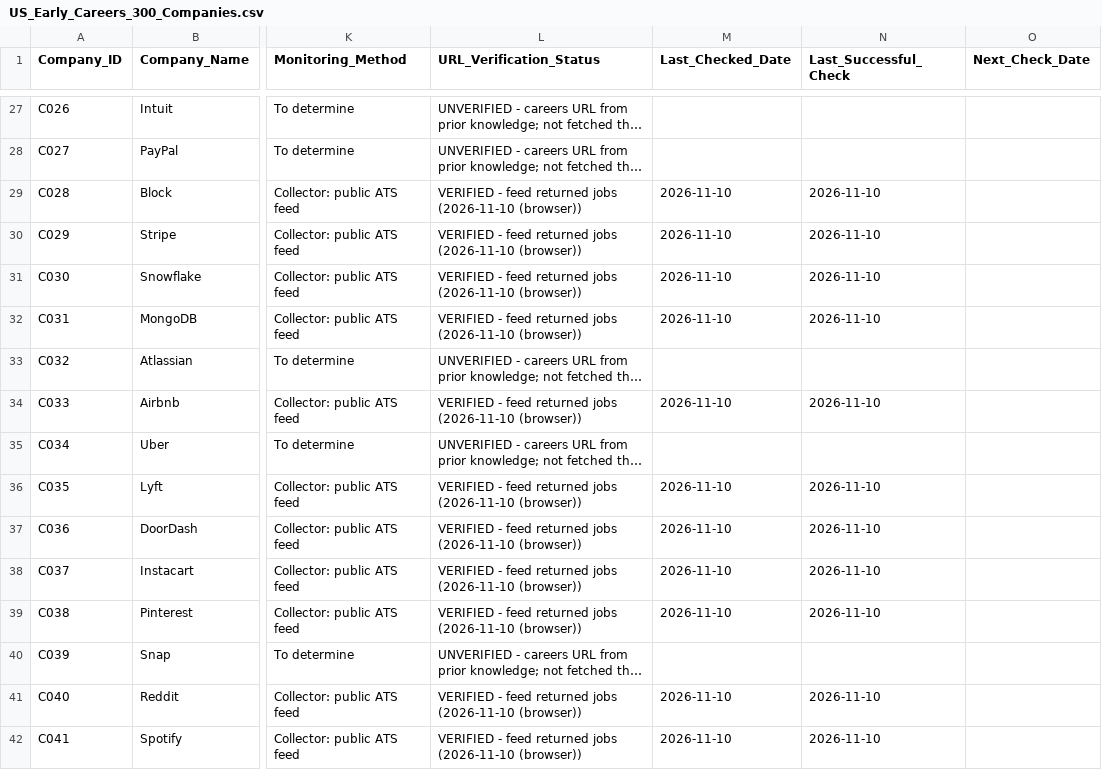
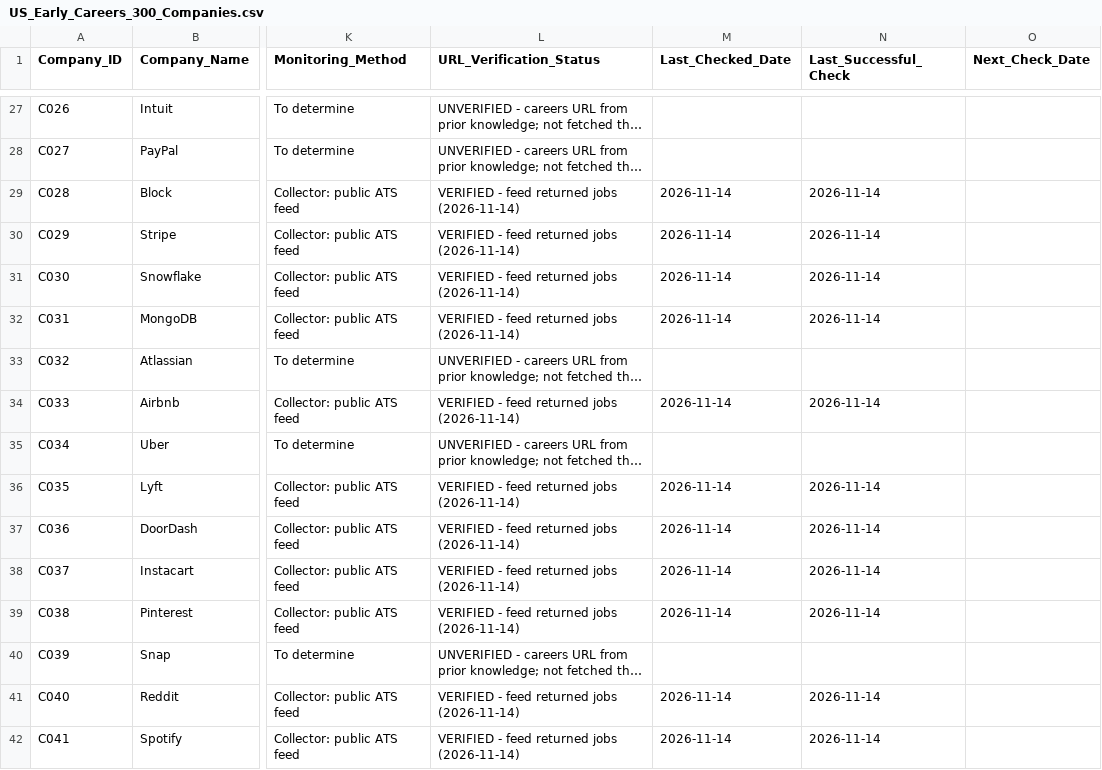
Before and after one commit to AluriSriMoukthika/early-career-collector, a CSV file: US_Early_Careers_300_Companies.csv, drawn as a sheet; only a part is shown, gaps mark what is left out; long unchanged cells end in …; the diff covers the shown part only; the diff names each change by its address in the sheet, - before the commit and + after, or states it on an @@ line.

```diff
--- a/US_Early_Careers_300_Companies.csv
+++ b/US_Early_Careers_300_Companies.csv
-L29:L32 (URL_Verification_Status): …returned jobs (2026-11-10 (browser))
+L29:L32 (URL_Verification_Status): …returned jobs (2026-11-14)
-M29:M32 (Last_Checked_Date): 2026-11-10
+M29:M32 (Last_Checked_Date): 2026-11-14
-N29:N32 (Last_Successful_Check): 2026-11-10
+N29:N32 (Last_Successful_Check): 2026-11-14
-L34 (URL_Verification_Status): …returned jobs (2026-11-10 (browser))
+L34 (URL_Verification_Status): …returned jobs (2026-11-14)
-M34 (Last_Checked_Date): 2026-11-10
+M34 (Last_Checked_Date): 2026-11-14
-N34 (Last_Successful_Check): 2026-11-10
+N34 (Last_Successful_Check): 2026-11-14
-L36:L39 (URL_Verification_Status): …returned jobs (2026-11-10 (browser))
+L36:L39 (URL_Verification_Status): …returned jobs (2026-11-14)
-M36:M39 (Last_Checked_Date): 2026-11-10
+M36:M39 (Last_Checked_Date): 2026-11-14
-N36:N39 (Last_Successful_Check): 2026-11-10
+N36:N39 (Last_Successful_Check): 2026-11-14
-L41:L42 (URL_Verification_Status): …returned jobs (2026-11-10 (browser))
+L41:L42 (URL_Verification_Status): …returned jobs (2026-11-14)
-M41:M42 (Last_Checked_Date): 2026-11-10
+M41:M42 (Last_Checked_Date): 2026-11-14
-N41:N42 (Last_Successful_Check): 2026-11-10
+N41:N42 (Last_Successful_Check): 2026-11-14
```
Also changed, not shown: 126 edited cells elsewhere in this file, 1 other file.
